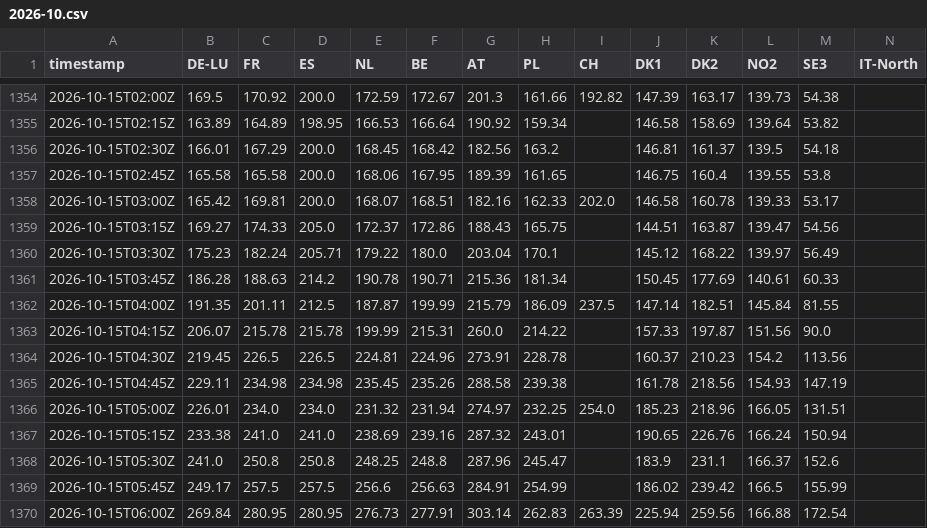
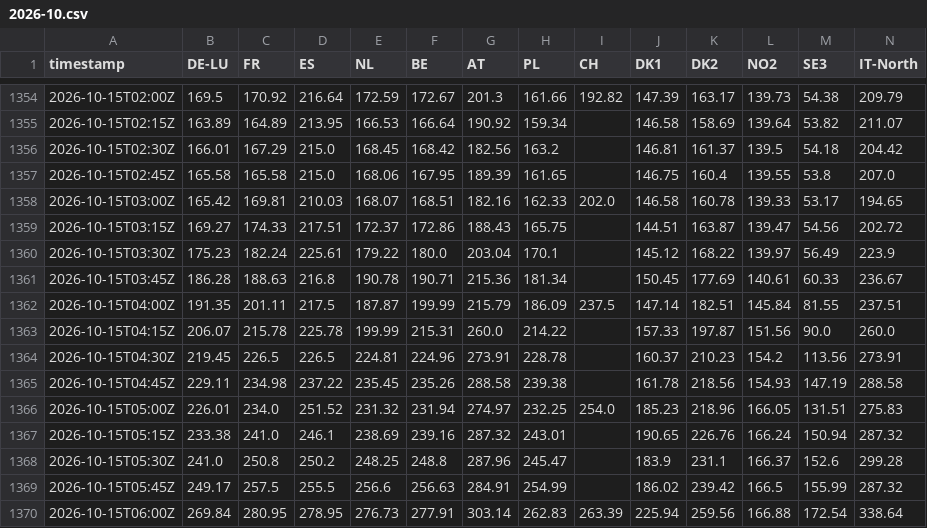
Before and after one commit to sweetluvz/Collectdata, a CSV file: data/energy/europe/price/2026-10.csv, drawn as a sheet; only a part is shown, gaps mark what is left out; the diff covers the shown part only.

```diff
--- a/data/energy/europe/price/2026-10.csv
+++ b/data/energy/europe/price/2026-10.csv
@@ -1354,17 +1354,17 @@ timestamp,DE-LU,FR,ES,NL,BE,AT,PL,CH,DK1,DK2,NO2,SE3,IT-North
-2026-10-15T02:00Z,169.5,170.92,200.0,172.59,172.67,201.3,161.66,192.82,147.39,163.17,139.73,54.38,
-2026-10-15T02:15Z,163.89,164.89,198.95,166.53,166.64,190.92,159.34,,146.58,158.69,139.64,53.82,
-2026-10-15T02:30Z,166.01,167.29,200.0,168.45,168.42,182.56,163.2,,146.81,161.37,139.5,54.18,
-2026-10-15T02:45Z,165.58,165.58,200.0,168.06,167.95,189.39,161.65,,146.75,160.4,139.55,53.8,
-2026-10-15T03:00Z,165.42,169.81,200.0,168.07,168.51,182.16,162.33,202.0,146.58,160.78,139.33,53.17,
-2026-10-15T03:15Z,169.27,174.33,205.0,172.37,172.86,188.43,165.75,,144.51,163.87,139.47,54.56,
-2026-10-15T03:30Z,175.23,182.24,205.71,179.22,180.0,203.04,170.1,,145.12,168.22,139.97,56.49,
-2026-10-15T03:45Z,186.28,188.63,214.2,190.78,190.71,215.36,181.34,,150.45,177.69,140.61,60.33,
-2026-10-15T04:00Z,191.35,201.11,212.5,187.87,199.99,215.79,186.09,237.5,147.14,182.51,145.84,81.55,
-2026-10-15T04:15Z,206.07,215.78,215.78,199.99,215.31,260.0,214.22,,157.33,197.87,151.56,90.0,
-2026-10-15T04:30Z,219.45,226.5,226.5,224.81,224.96,273.91,228.78,,160.37,210.23,154.2,113.56,
-2026-10-15T04:45Z,229.11,234.98,234.98,235.45,235.26,288.58,239.38,,161.78,218.56,154.93,147.19,
-2026-10-15T05:00Z,226.01,234.0,234.0,231.32,231.94,274.97,232.25,254.0,185.23,218.96,166.05,131.51,
-2026-10-15T05:15Z,233.38,241.0,241.0,238.69,239.16,287.32,243.01,,190.65,226.76,166.24,150.94,
-2026-10-15T05:30Z,241.0,250.8,250.8,248.25,248.8,287.96,245.47,,183.9,231.1,166.37,152.6,
-2026-10-15T05:45Z,249.17,257.5,257.5,256.6,256.63,284.91,254.99,,186.02,239.42,166.5,155.99,
-2026-10-15T06:00Z,269.84,280.95,280.95,276.73,277.91,303.14,262.83,263.39,225.94,259.56,166.88,172.54,
+2026-10-15T02:00Z,169.5,170.92,216.64,172.59,172.67,201.3,161.66,192.82,147.39,163.17,139.73,54.38,209.79
+2026-10-15T02:15Z,163.89,164.89,213.95,166.53,166.64,190.92,159.34,,146.58,158.69,139.64,53.82,211.07
+2026-10-15T02:30Z,166.01,167.29,215.0,168.45,168.42,182.56,163.2,,146.81,161.37,139.5,54.18,204.42
+2026-10-15T02:45Z,165.58,165.58,215.0,168.06,167.95,189.39,161.65,,146.75,160.4,139.55,53.8,207.0
+2026-10-15T03:00Z,165.42,169.81,210.03,168.07,168.51,182.16,162.33,202.0,146.58,160.78,139.33,53.17,194.65
+2026-10-15T03:15Z,169.27,174.33,217.51,172.37,172.86,188.43,165.75,,144.51,163.87,139.47,54.56,202.72
+2026-10-15T03:30Z,175.23,182.24,225.61,179.22,180.0,203.04,170.1,,145.12,168.22,139.97,56.49,223.9
+2026-10-15T03:45Z,186.28,188.63,216.8,190.78,190.71,215.36,181.34,,150.45,177.69,140.61,60.33,236.67
+2026-10-15T04:00Z,191.35,201.11,217.5,187.87,199.99,215.79,186.09,237.5,147.14,182.51,145.84,81.55,237.51
+2026-10-15T04:15Z,206.07,215.78,225.78,199.99,215.31,260.0,214.22,,157.33,197.87,151.56,90.0,260.0
+2026-10-15T04:30Z,219.45,226.5,226.5,224.81,224.96,273.91,228.78,,160.37,210.23,154.2,113.56,273.91
+2026-10-15T04:45Z,229.11,234.98,237.22,235.45,235.26,288.58,239.38,,161.78,218.56,154.93,147.19,288.58
+2026-10-15T05:00Z,226.01,234.0,251.52,231.32,231.94,274.97,232.25,254.0,185.23,218.96,166.05,131.51,275.83
+2026-10-15T05:15Z,233.38,241.0,246.1,238.69,239.16,287.32,243.01,,190.65,226.76,166.24,150.94,287.32
+2026-10-15T05:30Z,241.0,250.8,250.2,248.25,248.8,287.96,245.47,,183.9,231.1,166.37,152.6,299.28
+2026-10-15T05:45Z,249.17,257.5,255.5,256.6,256.63,284.91,254.99,,186.02,239.42,166.5,155.99,287.32
+2026-10-15T06:00Z,269.84,280.95,278.95,276.73,277.91,303.14,262.83,263.39,225.94,259.56,166.88,172.54,338.64
```
Also changed, not shown: 150 edited cells elsewhere in this file, 3 other files.
